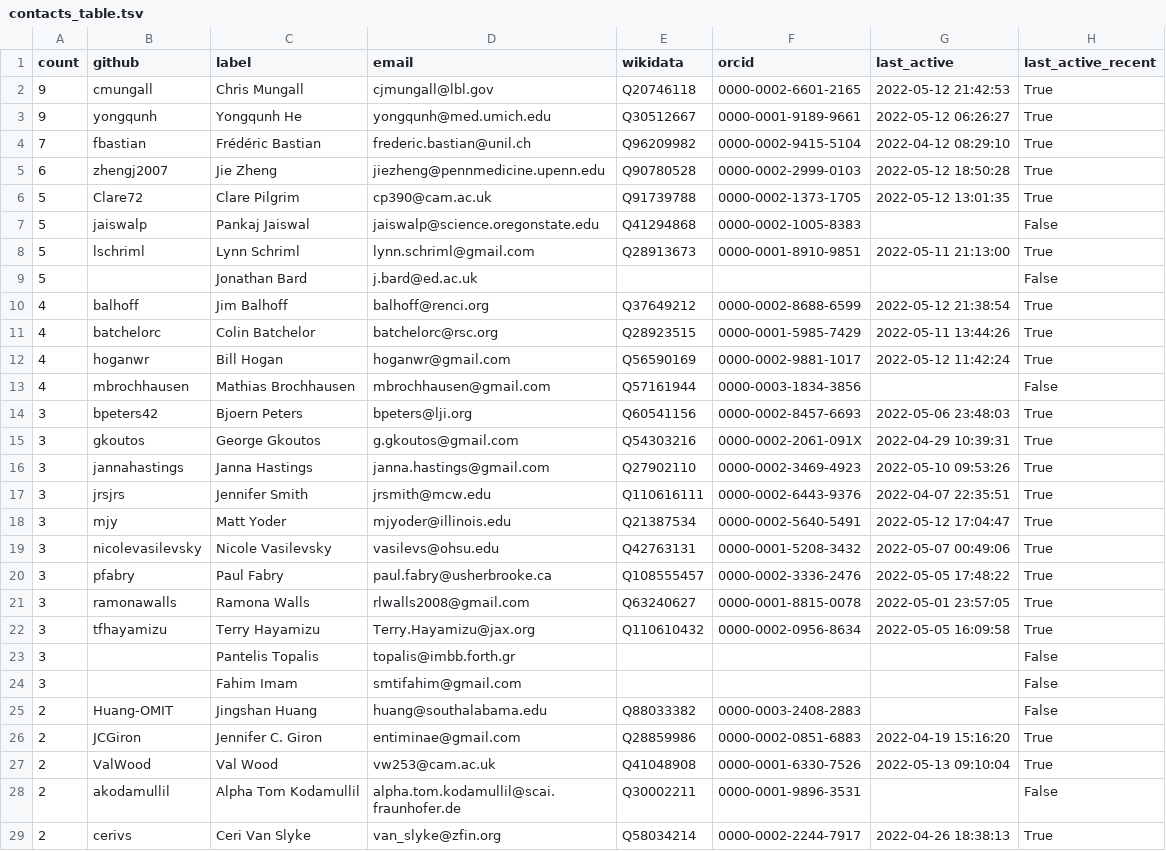
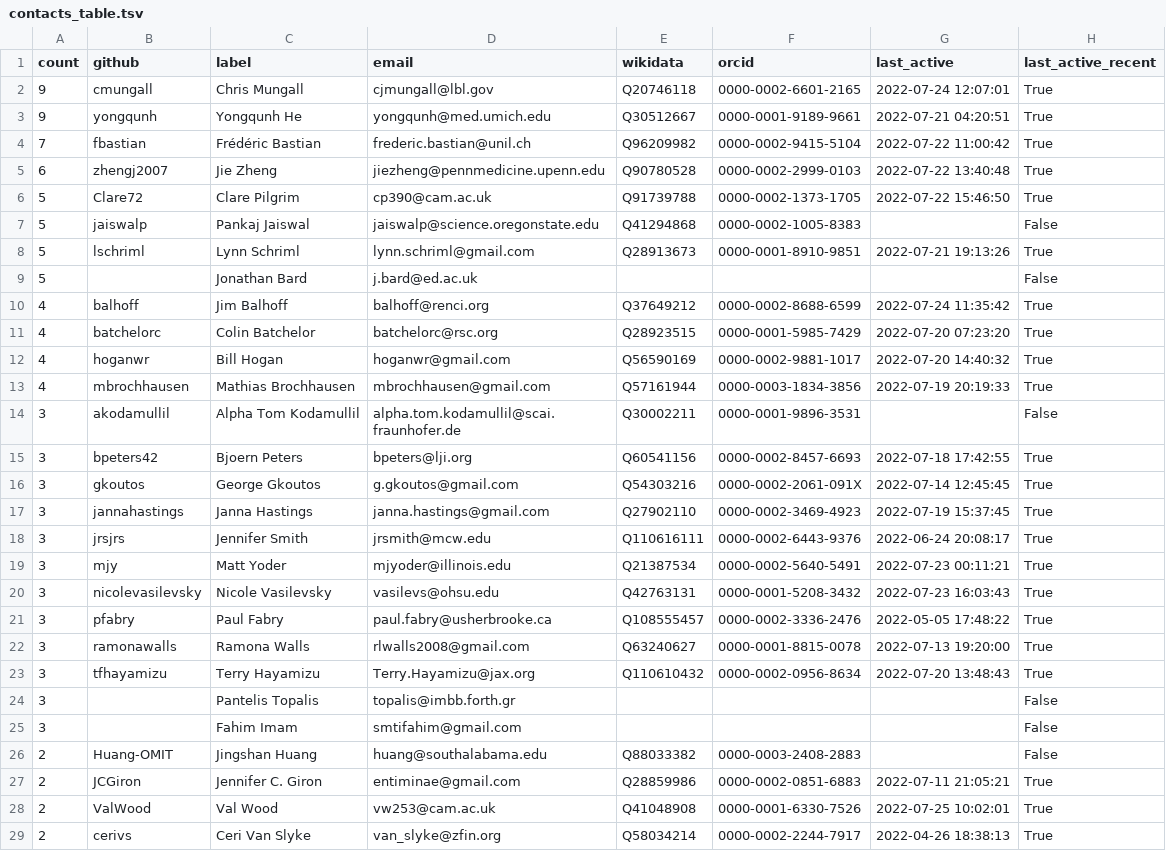
Before and after one commit to cthoyt/obo-community-health, a TSV file: data/contacts_table.tsv, drawn as a sheet; only a part is shown; the diff covers the shown part only.

```diff
--- a/data/contacts_table.tsv
+++ b/data/contacts_table.tsv
@@ -1,23 +1,24 @@
 count	github	label	email	wikidata	orcid	last_active	last_active_recent
-9	cmungall	Chris Mungall	cjmungall@lbl.gov	Q20746118	0000-0002-6601-2165	2022-05-12 21:42:53	True
-9	yongqunh	Yongqunh He	yongqunh@med.umich.edu	Q30512667	0000-0001-9189-9661	2022-05-12 06:26:27	True
-7	fbastian	Frédéric Bastian	frederic.bastian@unil.ch	Q96209982	0000-0002-9415-5104	2022-04-12 08:29:10	True
-6	zhengj2007	Jie Zheng	jiezheng@pennmedicine.upenn.edu	Q90780528	0000-0002-2999-0103	2022-05-12 18:50:28	True
-5	Clare72	Clare Pilgrim	cp390@cam.ac.uk	Q91739788	0000-0002-1373-1705	2022-05-12 13:01:35	True
+9	cmungall	Chris Mungall	cjmungall@lbl.gov	Q20746118	0000-0002-6601-2165	2022-07-24 12:07:01	True
+9	yongqunh	Yongqunh He	yongqunh@med.umich.edu	Q30512667	0000-0001-9189-9661	2022-07-21 04:20:51	True
+7	fbastian	Frédéric Bastian	frederic.bastian@unil.ch	Q96209982	0000-0002-9415-5104	2022-07-22 11:00:42	True
+6	zhengj2007	Jie Zheng	jiezheng@pennmedicine.upenn.edu	Q90780528	0000-0002-2999-0103	2022-07-22 13:40:48	True
+5	Clare72	Clare Pilgrim	cp390@cam.ac.uk	Q91739788	0000-0002-1373-1705	2022-07-22 15:46:50	True
 5	jaiswalp	Pankaj Jaiswal	jaiswalp@science.oregonstate.edu	Q41294868	0000-0002-1005-8383		False
-5	lschriml	Lynn Schriml	lynn.schriml@gmail.com	Q28913673	0000-0001-8910-9851	2022-05-11 21:13:00	True
+5	lschriml	Lynn Schriml	lynn.schriml@gmail.com	Q28913673	0000-0001-8910-9851	2022-07-21 19:13:26	True
 5		Jonathan Bard	j.bard@ed.ac.uk				False
-4	balhoff	Jim Balhoff	balhoff@renci.org	Q37649212	0000-0002-8688-6599	2022-05-12 21:38:54	True
-4	batchelorc	Colin Batchelor	batchelorc@rsc.org	Q28923515	0000-0001-5985-7429	2022-05-11 13:44:26	True
-4	hoganwr	Bill Hogan	hoganwr@gmail.com	Q56590169	0000-0002-9881-1017	2022-05-12 11:42:24	True
-4	mbrochhausen	Mathias Brochhausen	mbrochhausen@gmail.com	Q57161944	0000-0003-1834-3856		False
-3	bpeters42	Bjoern Peters	bpeters@lji.org	Q60541156	0000-0002-8457-6693	2022-05-06 23:48:03	True
-3	gkoutos	George Gkoutos	g.gkoutos@gmail.com	Q54303216	0000-0002-2061-091X	2022-04-29 10:39:31	True
-3	jannahastings	Janna Hastings	janna.hastings@gmail.com	Q27902110	0000-0002-3469-4923	2022-05-10 09:53:26	True
-3	jrsjrs	Jennifer Smith	jrsmith@mcw.edu	Q110616111	0000-0002-6443-9376	2022-04-07 22:35:51	True
-3	mjy	Matt Yoder	mjyoder@illinois.edu	Q21387534	0000-0002-5640-5491	2022-05-12 17:04:47	True
-3	nicolevasilevsky	Nicole Vasilevsky	vasilevs@ohsu.edu	Q42763131	0000-0001-5208-3432	2022-05-07 00:49:06	True
+4	balhoff	Jim Balhoff	balhoff@renci.org	Q37649212	0000-0002-8688-6599	2022-07-24 11:35:42	True
+4	batchelorc	Colin Batchelor	batchelorc@rsc.org	Q28923515	0000-0001-5985-7429	2022-07-20 07:23:20	True
+4	hoganwr	Bill Hogan	hoganwr@gmail.com	Q56590169	0000-0002-9881-1017	2022-07-20 14:40:32	True
+4	mbrochhausen	Mathias Brochhausen	mbrochhausen@gmail.com	Q57161944	0000-0003-1834-3856	2022-07-19 20:19:33	True
+3	akodamullil	Alpha Tom Kodamullil	alpha.tom.kodamullil@scai.fraunhofer.de	Q30002211	0000-0001-9896-3531		False
+3	bpeters42	Bjoern Peters	bpeters@lji.org	Q60541156	0000-0002-8457-6693	2022-07-18 17:42:55	True
+3	gkoutos	George Gkoutos	g.gkoutos@gmail.com	Q54303216	0000-0002-2061-091X	2022-07-14 12:45:45	True
+3	jannahastings	Janna Hastings	janna.hastings@gmail.com	Q27902110	0000-0002-3469-4923	2022-07-19 15:37:45	True
+3	jrsjrs	Jennifer Smith	jrsmith@mcw.edu	Q110616111	0000-0002-6443-9376	2022-06-24 20:08:17	True
+3	mjy	Matt Yoder	mjyoder@illinois.edu	Q21387534	0000-0002-5640-5491	2022-07-23 00:11:21	True
+3	nicolevasilevsky	Nicole Vasilevsky	vasilevs@ohsu.edu	Q42763131	0000-0001-5208-3432	2022-07-23 16:03:43	True
 3	pfabry	Paul Fabry	paul.fabry@usherbrooke.ca	Q108555457	0000-0002-3336-2476	2022-05-05 17:48:22	True
-3	ramonawalls	Ramona Walls	rlwalls2008@gmail.com	Q63240627	0000-0001-8815-0078	2022-05-01 23:57:05	True
-3	tfhayamizu	Terry Hayamizu	Terry.Hayamizu@jax.org	Q110610432	0000-0002-0956-8634	2022-05-05 16:09:58	True
+3	ramonawalls	Ramona Walls	rlwalls2008@gmail.com	Q63240627	0000-0001-8815-0078	2022-07-13 19:20:00	True
+3	tfhayamizu	Terry Hayamizu	Terry.Hayamizu@jax.org	Q110610432	0000-0002-0956-8634	2022-07-20 13:48:43	True
 3		Pantelis Topalis	topalis@imbb.forth.gr				False
@@ -25,5 +26,4 @@ count	github	label	email	wikidata	orcid	last_active	last_active_recent
 2	Huang-OMIT	Jingshan Huang	huang@southalabama.edu	Q88033382	0000-0003-2408-2883		False
-2	JCGiron	Jennifer C. Giron	entiminae@gmail.com	Q28859986	0000-0002-0851-6883	2022-04-19 15:16:20	True
-2	ValWood	Val Wood	vw253@cam.ac.uk	Q41048908	0000-0001-6330-7526	2022-05-13 09:10:04	True
-2	akodamullil	Alpha Tom Kodamullil	alpha.tom.kodamullil@scai.fraunhofer.de	Q30002211	0000-0001-9896-3531		False
+2	JCGiron	Jennifer C. Giron	entiminae@gmail.com	Q28859986	0000-0002-0851-6883	2022-07-11 21:05:21	True
+2	ValWood	Val Wood	vw253@cam.ac.uk	Q41048908	0000-0001-6330-7526	2022-07-25 10:02:01	True
 2	cerivs	Ceri Van Slyke	van_slyke@zfin.org	Q58034214	0000-0002-2244-7917	2022-04-26 18:38:13	True
```
Also changed, not shown: 2 added rows, 1 removed row and 70 edited cells elsewhere in this file, data/data.tsv, 9 other files.
